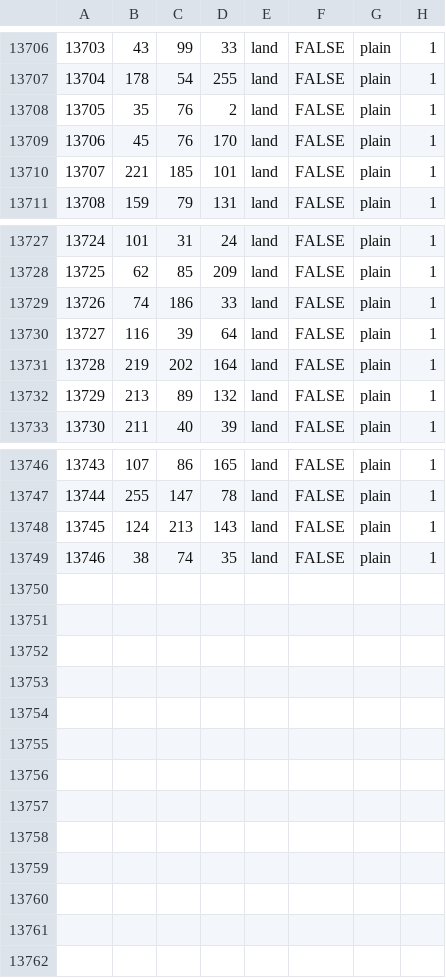
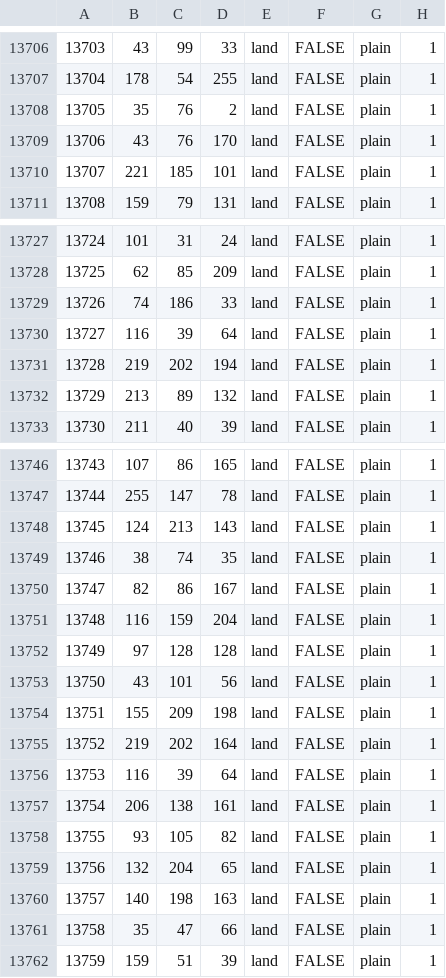
Before and after one commit to Yemven/thelastdaysofpoland, a CSV file: map/definition.csv, drawn as a sheet; only a part is shown, gaps mark what is left out.

```diff
--- a/map/definition.csv
+++ b/map/definition.csv
@@ -13708,3 +13708,3 @@
 13705;35;76;2;land;FALSE;plain;1
-13706;45;76;170;land;FALSE;plain;1
+13706;43;76;170;land;FALSE;plain;1
 13707;221;185;101;land;FALSE;plain;1
@@ -13730,3 +13730,3 @@
 13727;116;39;64;land;FALSE;plain;1
-13728;219;202;164;land;FALSE;plain;1
+13728;219;202;194;land;FALSE;plain;1
 13729;213;89;132;land;FALSE;plain;1
@@ -13749 +13749,14 @@
 13746;38;74;35;land;FALSE;plain;1
+13747;82;86;167;land;FALSE;plain;1
+13748;116;159;204;land;FALSE;plain;1
+13749;97;128;128;land;FALSE;plain;1
+13750;43;101;56;land;FALSE;plain;1
+13751;155;209;198;land;FALSE;plain;1
+13752;219;202;164;land;FALSE;plain;1
+13753;116;39;64;land;FALSE;plain;1
+13754;206;138;161;land;FALSE;plain;1
+13755;93;105;82;land;FALSE;plain;1
+13756;132;204;65;land;FALSE;plain;1
+13757;140;198;163;land;FALSE;plain;1
+13758;35;47;66;land;FALSE;plain;1
+13759;159;51;39;land;FALSE;plain;1
```
Also changed, not shown: 5 other files.
